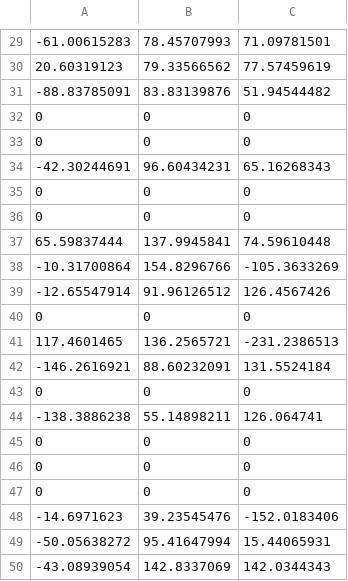
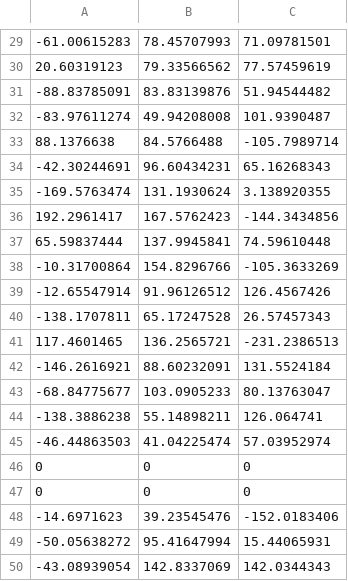
Before and after one commit to ACME-MG/cp_rve, a CSV file: simulator/input/500_16/input_orientations.csv, drawn as a sheet; only a part is shown, gaps mark what is left out; the diff covers the shown part only.

```diff
--- a/simulator/input/500_16/input_orientations.csv
+++ b/simulator/input/500_16/input_orientations.csv
@@ -31,7 +31,7 @@
 -88.83785091,83.83139876,51.94544482
-0,0,0
-0,0,0
+-83.97611274,49.94208008,101.9390487
+88.1376638,84.5766488,-105.7989714
 -42.30244691,96.60434231,65.16268343
-0,0,0
-0,0,0
+-169.5763474,131.1930624,3.138920355
+192.2961417,167.5762423,-144.3434856
 65.59837444,137.9945841,74.59610448
@@ -39,8 +39,8 @@
 -12.65547914,91.96126512,126.4567426
-0,0,0
+-138.1707811,65.17247528,26.57457343
 117.4601465,136.2565721,-231.2386513
 -146.2616921,88.60232091,131.5524184
-0,0,0
+-68.84775677,103.0905233,80.13763047
 -138.3886238,55.14898211,126.064741
-0,0,0
+-46.44863503,41.04225474,57.03952974
 0,0,0
```
Also changed, not shown: 9 added rows and 9 removed rows elsewhere in this file, 21 other files.
